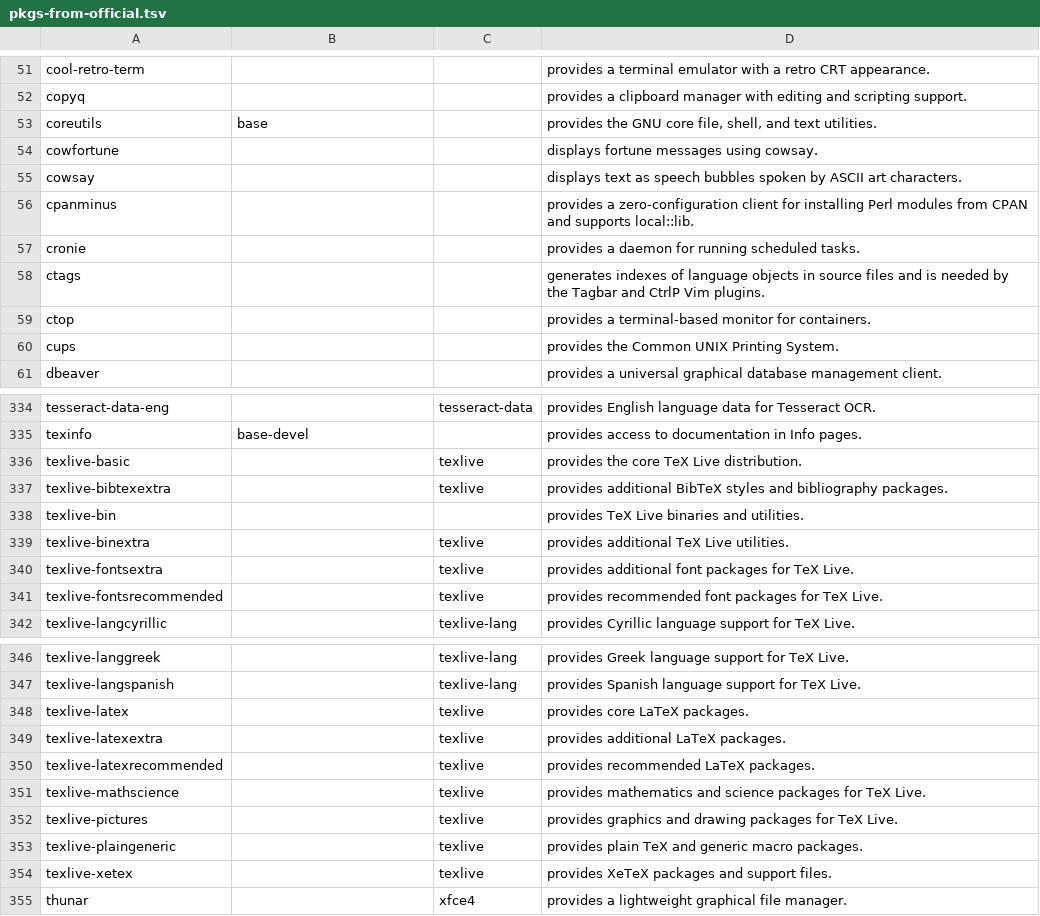
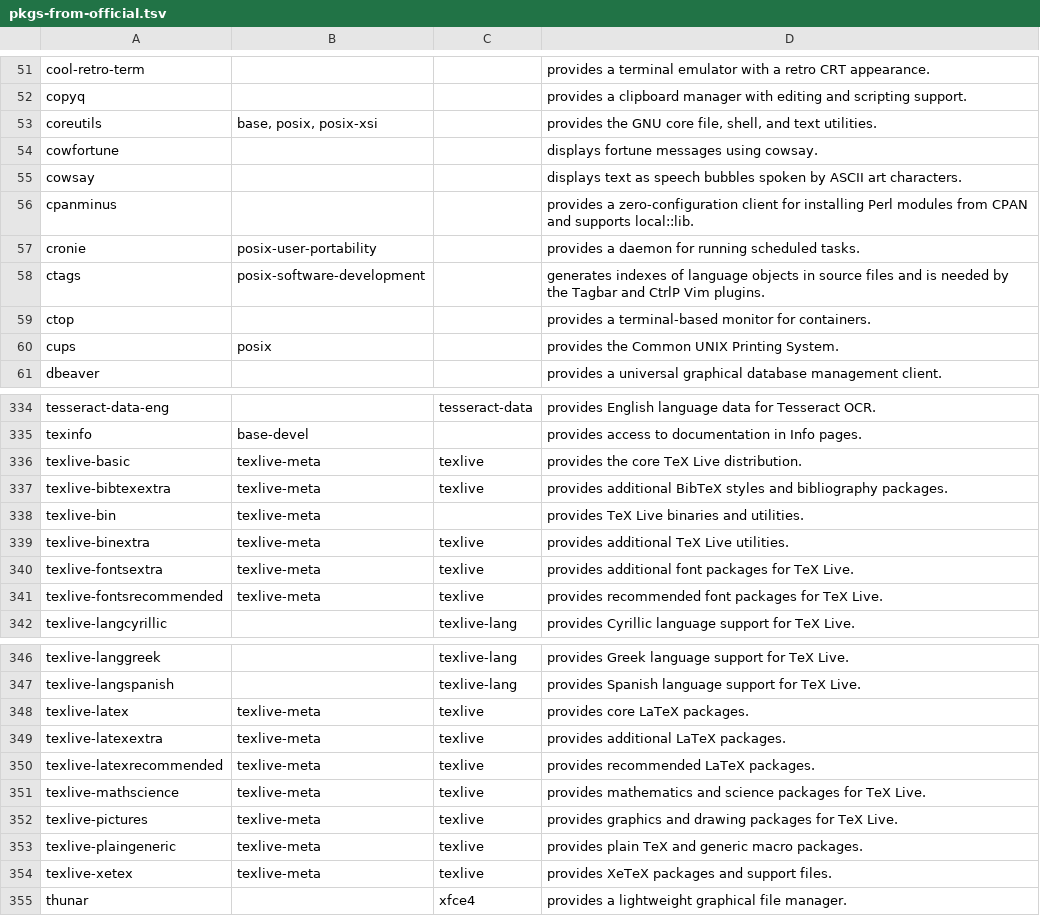
Before and after one commit to 00riddle00/npBuild, a TSV file: package-lists/pkgs-from-official.tsv, drawn as a sheet; only a part is shown, gaps mark what is left out; the diff covers the shown part only.

Commit message:
Refresh META PACKAGE(S) tags using the expanded metapackage list.

```diff
--- a/package-lists/pkgs-from-official.tsv
+++ b/package-lists/pkgs-from-official.tsv
@@ -52,3 +52,3 @@ cool-retro-term			"provides a terminal emulator with a retro CRT appearance."
 copyq			"provides a clipboard manager with editing and scripting support."
-coreutils	base		"provides the GNU core file, shell, and text utilities."
+coreutils	base, posix, posix-xsi		"provides the GNU core file, shell, and text utilities."
 cowfortune			"displays fortune messages using cowsay."
@@ -56,6 +56,6 @@ cowsay			"displays text as speech bubbles spoken by ASCII art characters."
 cpanminus			"provides a zero-configuration client for installing Perl modules from CPAN and supports local::lib."
-cronie			"provides a daemon for running scheduled tasks."
-ctags			"generates indexes of language objects in source files and is needed by the Tagbar and CtrlP Vim plugins."
+cronie	posix-user-portability		"provides a daemon for running scheduled tasks."
+ctags	posix-software-development		"generates indexes of language objects in source files and is needed by the Tagbar and CtrlP Vim plugins."
 ctop			"provides a terminal-based monitor for containers."
-cups			"provides the Common UNIX Printing System."
+cups	posix		"provides the Common UNIX Printing System."
 dbeaver			"provides a universal graphical database management client."
@@ -335,8 +335,8 @@ tesseract-data-eng		tesseract-data	"provides English language data for Tesseract
 texinfo	base-devel		"provides access to documentation in Info pages."
-texlive-basic		texlive	"provides the core TeX Live distribution."
-texlive-bibtexextra		texlive	"provides additional BibTeX styles and bibliography packages."
-texlive-bin			"provides TeX Live binaries and utilities."
-texlive-binextra		texlive	"provides additional TeX Live utilities."
-texlive-fontsextra		texlive	"provides additional font packages for TeX Live."
-texlive-fontsrecommended		texlive	"provides recommended font packages for TeX Live."
+texlive-basic	texlive-meta	texlive	"provides the core TeX Live distribution."
+texlive-bibtexextra	texlive-meta	texlive	"provides additional BibTeX styles and bibliography packages."
+texlive-bin	texlive-meta		"provides TeX Live binaries and utilities."
+texlive-binextra	texlive-meta	texlive	"provides additional TeX Live utilities."
+texlive-fontsextra	texlive-meta	texlive	"provides additional font packages for TeX Live."
+texlive-fontsrecommended	texlive-meta	texlive	"provides recommended font packages for TeX Live."
 texlive-langcyrillic		texlive-lang	"provides Cyrillic language support for TeX Live."
@@ -347,9 +347,9 @@ texlive-langgreek		texlive-lang	"provides Greek language support for TeX Live."
 texlive-langspanish		texlive-lang	"provides Spanish language support for TeX Live."
-texlive-latex		texlive	"provides core LaTeX packages."
-texlive-latexextra		texlive	"provides additional LaTeX packages."
-texlive-latexrecommended		texlive	"provides recommended LaTeX packages."
-texlive-mathscience		texlive	"provides mathematics and science packages for TeX Live."
-texlive-pictures		texlive	"provides graphics and drawing packages for TeX Live."
-texlive-plaingeneric		texlive	"provides plain TeX and generic macro packages."
-texlive-xetex		texlive	"provides XeTeX packages and support files."
+texlive-latex	texlive-meta	texlive	"provides core LaTeX packages."
+texlive-latexextra	texlive-meta	texlive	"provides additional LaTeX packages."
+texlive-latexrecommended	texlive-meta	texlive	"provides recommended LaTeX packages."
+texlive-mathscience	texlive-meta	texlive	"provides mathematics and science packages for TeX Live."
+texlive-pictures	texlive-meta	texlive	"provides graphics and drawing packages for TeX Live."
+texlive-plaingeneric	texlive-meta	texlive	"provides plain TeX and generic macro packages."
+texlive-xetex	texlive-meta	texlive	"provides XeTeX packages and support files."
 thunar		xfce4	"provides a lightweight graphical file manager."
```
Also changed, not shown: 27 edited cells elsewhere in this file.
